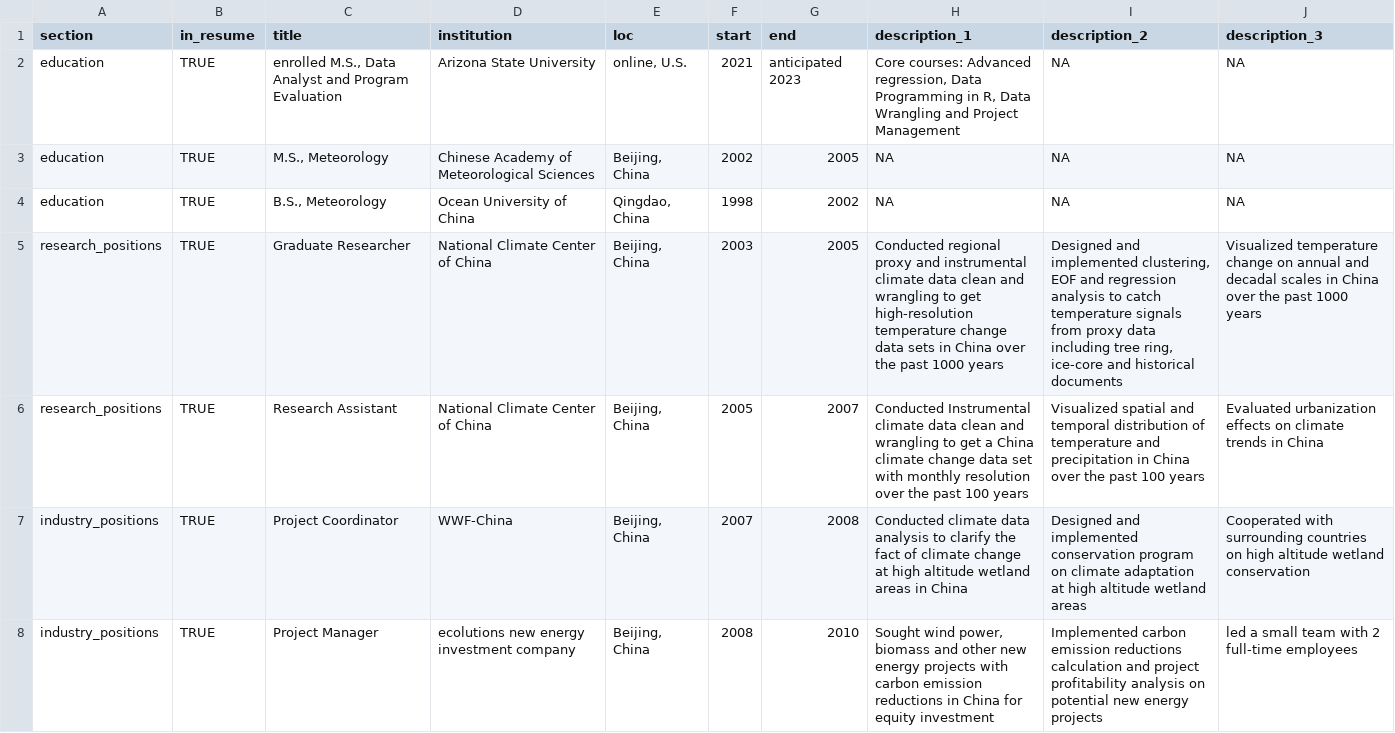
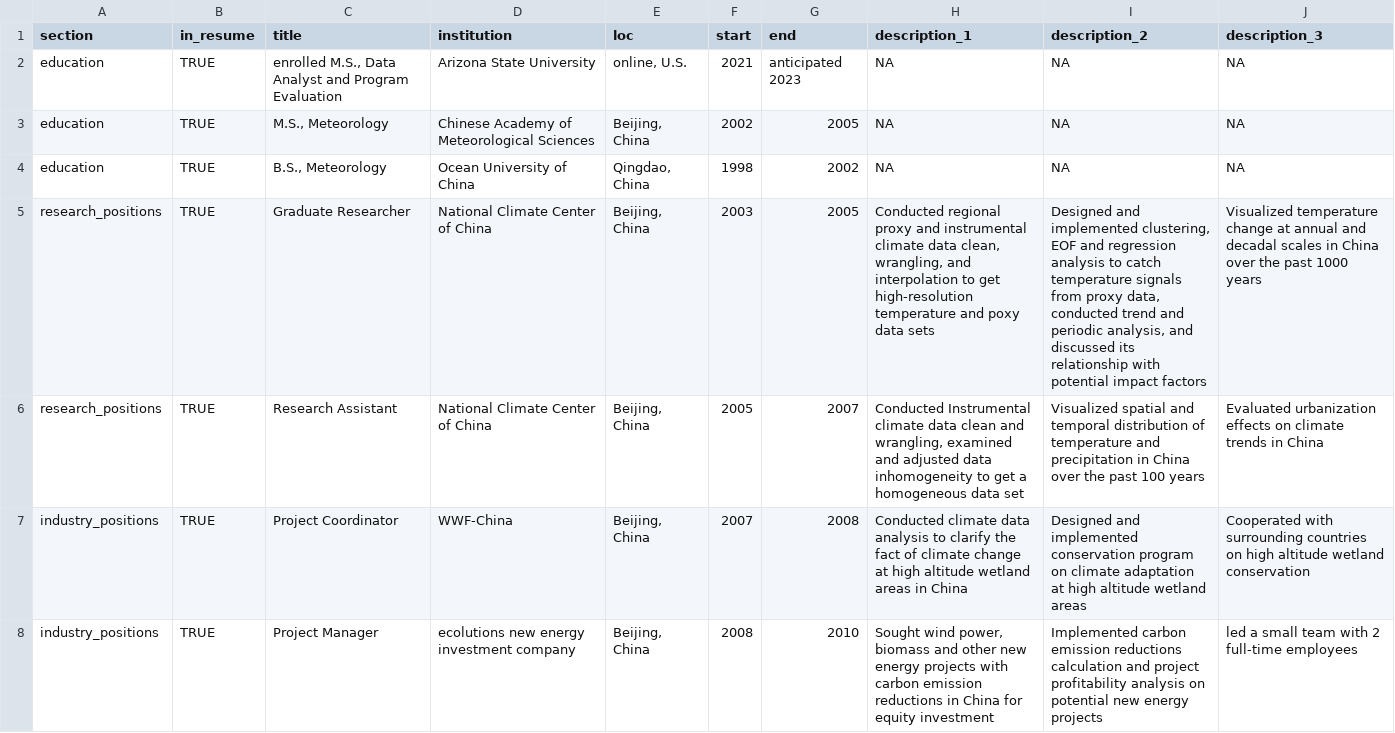
Before and after one commit to chmao99/CV, a CSV file: positions.csv, drawn as a sheet; only a part is shown.

```diff
--- a/positions.csv
+++ b/positions.csv
@@ -1,7 +1,7 @@
 section,in_resume,title,institution,loc,start,end,description_1,description_2,description_3
-education,TRUE,"enrolled M.S., Data Analyst and Program Evaluation",Arizona State University,"online, U.S.",2021, anticipated 2023,"Core courses: Advanced regression, Data Programming in R, Data Wrangling and Project Management ",NA,NA
+education,TRUE,"enrolled M.S., Data Analyst and Program Evaluation",Arizona State University,"online, U.S.",2021, anticipated 2023,NA,NA,NA
 education,TRUE,"M.S., Meteorology",Chinese Academy of Meteorological Sciences,"Beijing, China",2002,2005,NA,NA,NA
 education,TRUE,"B.S., Meteorology",Ocean University of China,"Qingdao, China",1998,2002,NA,NA,NA
-research_positions,TRUE,Graduate Researcher,National Climate Center of China,"Beijing, China",2003,2005,Conducted regional proxy and instrumental climate data clean and wrangling to get high-resolution temperature change data sets in China over the past 1000 years,"Designed and implemented clustering, EOF and regression analysis to catch temperature signals from proxy data including tree ring, ice-core and historical documents",Visualized temperature change on annual and decadal scales in China over the past 1000 years
-research_positions,TRUE,Research Assistant,National Climate Center of China,"Beijing, China",2005,2007,Conducted Instrumental climate data clean and wrangling to get a China climate change data set with monthly resolution over the past 100 years,Visualized spatial and temporal distribution of temperature and precipitation in China over the past 100 years ,Evaluated urbanization effects on climate trends in China
+research_positions,TRUE,Graduate Researcher,National Climate Center of China,"Beijing, China",2003,2005,"Conducted regional proxy and instrumental climate data clean, wrangling, and interpolation to get high-resolution temperature and poxy data sets ","Designed and implemented clustering, EOF and regression analysis to catch temperature signals from proxy data, conducted trend and periodic analysis, and discussed its relationship with potential impact factors  ",Visualized temperature change at annual and decadal scales in China over the past 1000 years
+research_positions,TRUE,Research Assistant,National Climate Center of China,"Beijing, China",2005,2007,"Conducted Instrumental climate data clean and wrangling, examined and adjusted data inhomogeneity to get a homogeneous data set",Visualized spatial and temporal distribution of temperature and precipitation in China over the past 100 years ,Evaluated urbanization effects on climate trends in China
 industry_positions,TRUE,Project Coordinator,WWF-China,"Beijing, China",2007,2008,Conducted climate data analysis to clarify the fact of climate change at high altitude wetland areas in China ,Designed and implemented conservation program on climate adaptation at high altitude wetland areas,Cooperated with surrounding countries on high altitude wetland conservation
```
Also changed, not shown: 3 other files.
